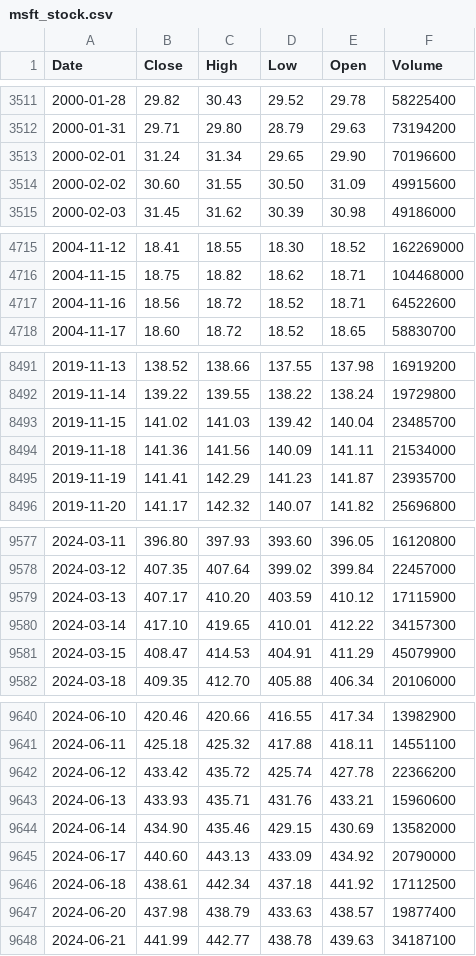
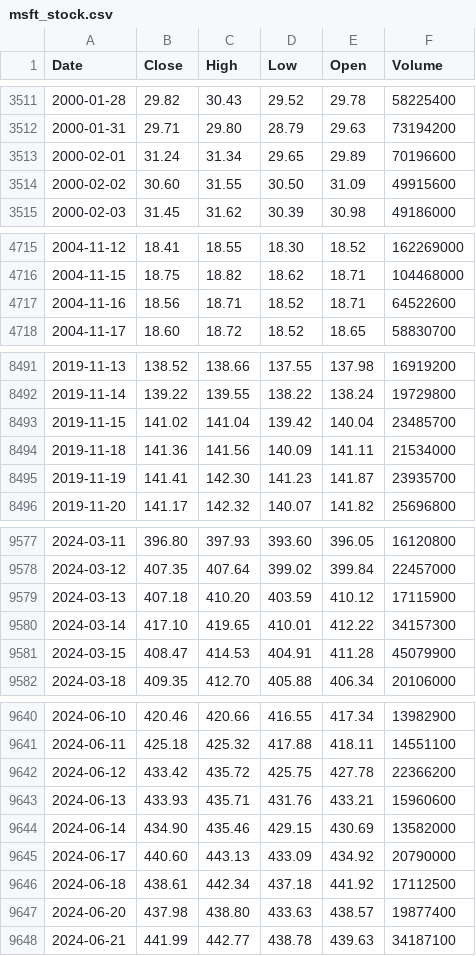
Before and after one commit to deraficionado-gif/stocks, a CSV file: data/msft_stock.csv, drawn as a sheet; only a part is shown, gaps mark what is left out; the diff covers the shown part only.

```diff
--- a/data/msft_stock.csv
+++ b/data/msft_stock.csv
@@ -3512,3 +3512,3 @@ Date,Close,High,Low,Open,Volume
 2000-01-31,29.71,29.80,28.79,29.63,73194200
-2000-02-01,31.24,31.34,29.65,29.90,70196600
+2000-02-01,31.24,31.34,29.65,29.89,70196600
 2000-02-02,30.60,31.55,30.50,31.09,49915600
@@ -4716,3 +4716,3 @@ Date,Close,High,Low,Open,Volume
 2004-11-15,18.75,18.82,18.62,18.71,104468000
-2004-11-16,18.56,18.72,18.52,18.71,64522600
+2004-11-16,18.56,18.71,18.52,18.71,64522600
 2004-11-17,18.60,18.72,18.52,18.65,58830700
@@ -8492,5 +8492,5 @@ Date,Close,High,Low,Open,Volume
 2019-11-14,139.22,139.55,138.22,138.24,19729800
-2019-11-15,141.02,141.03,139.42,140.04,23485700
+2019-11-15,141.02,141.04,139.42,140.04,23485700
 2019-11-18,141.36,141.56,140.09,141.11,21534000
-2019-11-19,141.41,142.29,141.23,141.87,23935700
+2019-11-19,141.41,142.30,141.23,141.87,23935700
 2019-11-20,141.17,142.32,140.07,141.82,25696800
@@ -9578,5 +9578,5 @@ Date,Close,High,Low,Open,Volume
 2024-03-12,407.35,407.64,399.02,399.84,22457000
-2024-03-13,407.17,410.20,403.59,410.12,17115900
+2024-03-13,407.18,410.20,403.59,410.12,17115900
 2024-03-14,417.10,419.65,410.01,412.22,34157300
-2024-03-15,408.47,414.53,404.91,411.29,45079900
+2024-03-15,408.47,414.53,404.91,411.28,45079900
 2024-03-18,409.35,412.70,405.88,406.34,20106000
@@ -9641,3 +9641,3 @@ Date,Close,High,Low,Open,Volume
 2024-06-11,425.18,425.32,417.88,418.11,14551100
-2024-06-12,433.42,435.72,425.74,427.78,22366200
+2024-06-12,433.42,435.72,425.75,427.78,22366200
 2024-06-13,433.93,435.71,431.76,433.21,15960600
@@ -9646,3 +9646,3 @@ Date,Close,High,Low,Open,Volume
 2024-06-18,438.61,442.34,437.18,441.92,17112500
-2024-06-20,437.98,438.79,433.63,438.57,19877400
+2024-06-20,437.98,438.80,433.63,438.57,19877400
 2024-06-21,441.99,442.77,438.78,439.63,34187100
```
Also changed, not shown: 15 edited cells elsewhere in this file, data/aapl_stock.csv.
